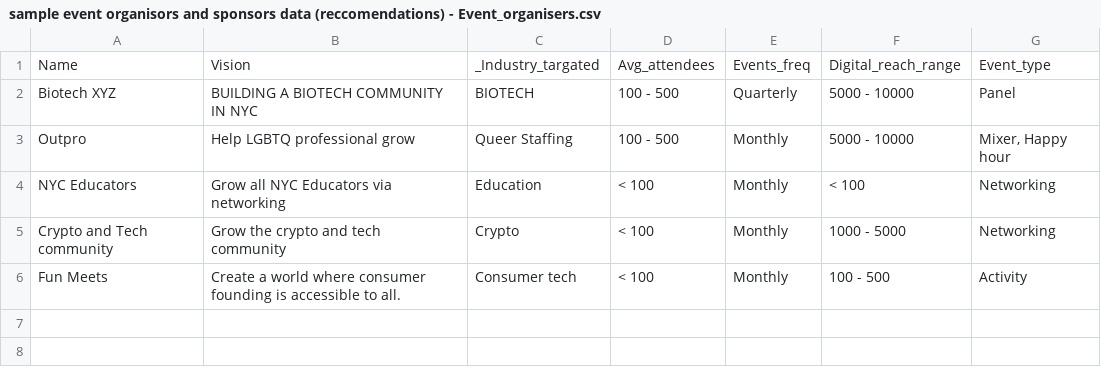
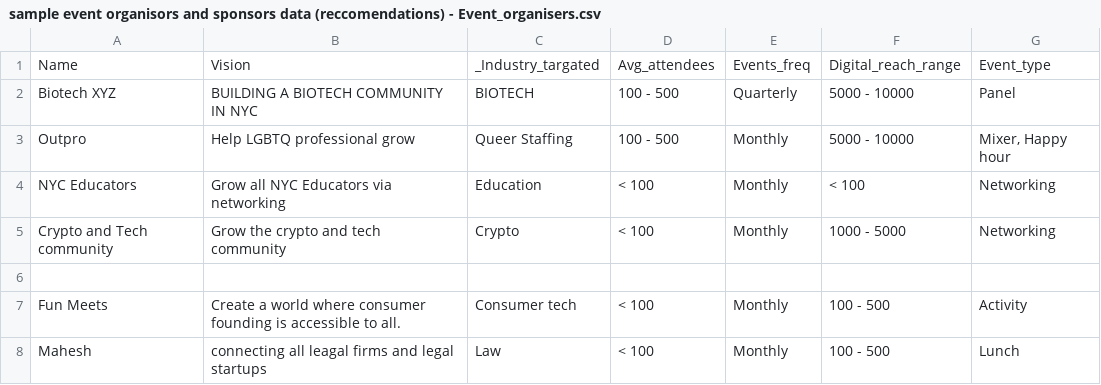
Before and after one commit to Rajendramahesh/Analytical-programing-datasets, a CSV file: sample event organisors and sponsors data (reccomendations) - Event_organisers.csv, drawn as a sheet.

Commit message:
added Law

```diff
--- a/sample event organisors and sponsors data (reccomendations) - Event_organisers.csv
+++ b/sample event organisors and sponsors data (reccomendations) - Event_organisers.csv
@@ -5,2 +5,4 @@ NYC Educators,Grow all NYC Educators via networking ,Education,< 100,Monthly,< 1
 Crypto and Tech community,Grow the crypto and tech community,Crypto,< 100,Monthly,1000 - 5000,Networking
+
 Fun Meets,Create a world where consumer founding is accessible to all.,Consumer tech,< 100,Monthly,100 - 500,Activity
+Mahesh,connecting all leagal firms and legal startups,Law,< 100,Monthly,100 - 500,Lunch
```
